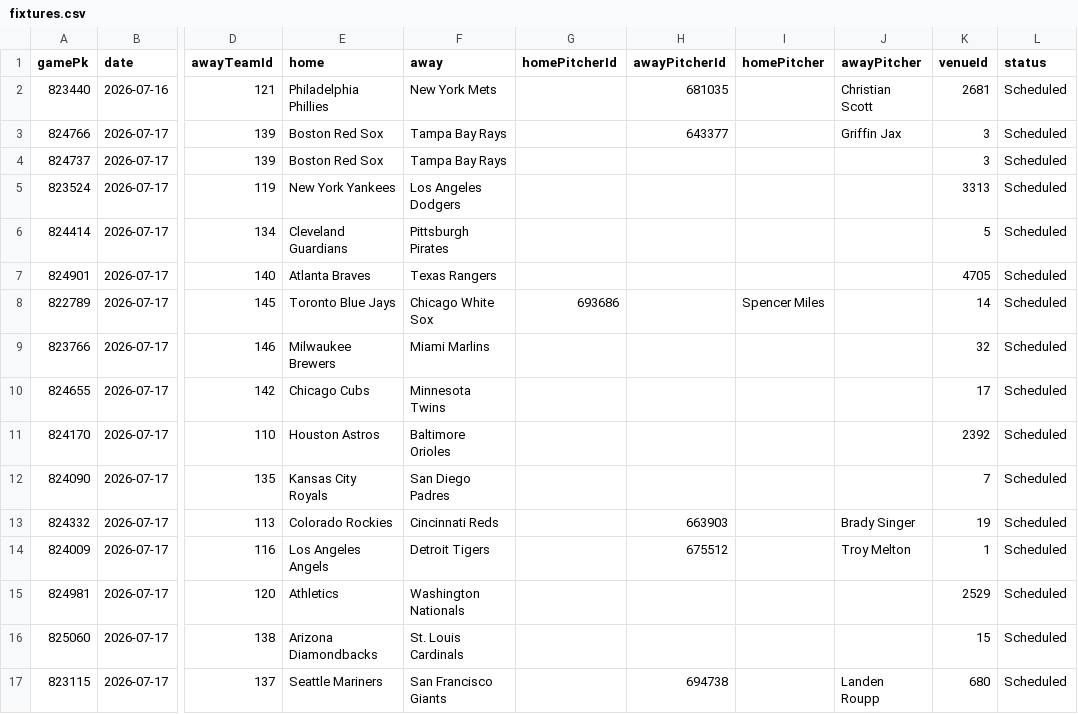
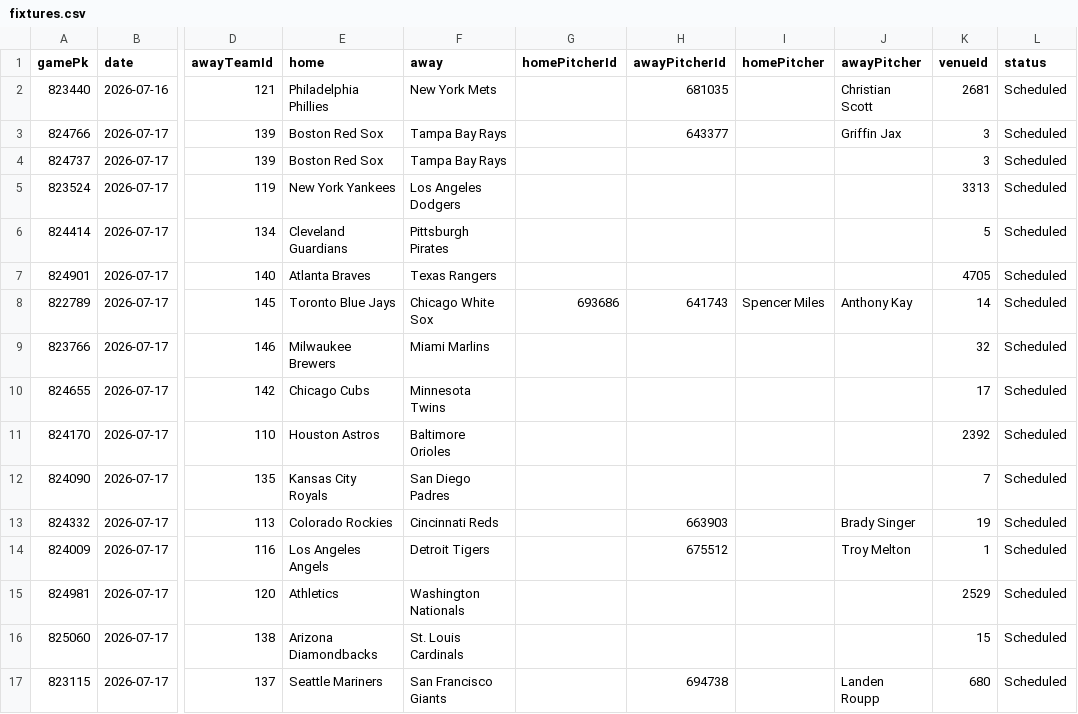
Before and after one commit to DanielTomaro13/MLB-Modelling, a CSV file: data/fixtures.csv, drawn as a sheet; only a part is shown, gaps mark what is left out; the diff names each change by its address in the sheet, - before the commit and + after, or states it on an @@ line.

```diff
--- a/data/fixtures.csv
+++ b/data/fixtures.csv
-H8 (awayPitcherId): (empty)
+H8 (awayPitcherId): 641743
-J8 (awayPitcher): (empty)
+J8 (awayPitcher): Anthony Kay
```
Also changed, not shown: reports/predictions.csv, 2 other files.
